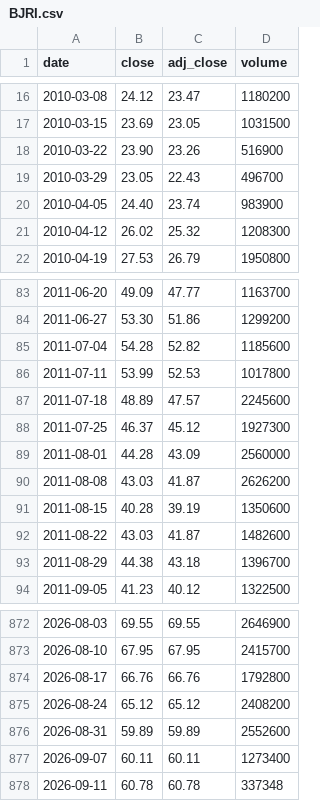
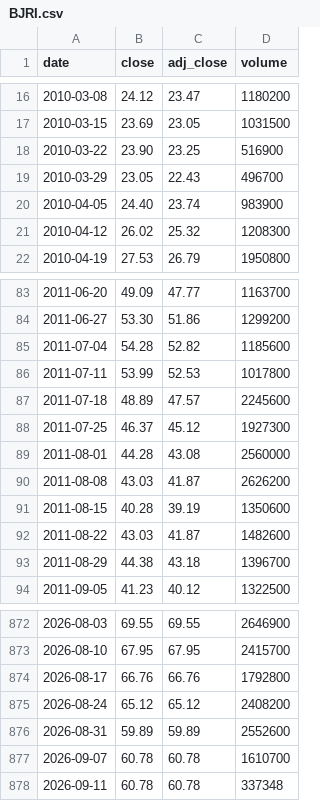
Before and after one commit to cri8-gemini/cri8-gemini.github.io, a CSV file: data/stocks/BJRI.csv, drawn as a sheet; only a part is shown, gaps mark what is left out.

```diff
--- a/data/stocks/BJRI.csv
+++ b/data/stocks/BJRI.csv
@@ -17,3 +17,3 @@ date,close,adj_close,volume
 2010-03-15,23.69,23.05,1031500
-2010-03-22,23.90,23.26,516900
+2010-03-22,23.90,23.25,516900
 2010-03-29,23.05,22.43,496700
@@ -88,3 +88,3 @@ date,close,adj_close,volume
 2011-07-25,46.37,45.12,1927300
-2011-08-01,44.28,43.09,2560000
+2011-08-01,44.28,43.08,2560000
 2011-08-08,43.03,41.87,2626200
@@ -876,3 +876,3 @@ date,close,adj_close,volume
 2026-08-31,59.89,59.89,2552600
-2026-09-07,60.11,60.11,1273400
+2026-09-07,60.78,60.78,1610700
 2026-09-11,60.78,60.78,337348
```
Also changed, not shown: data/newsline_issues.csv, data/stocks/BLMN.csv, 10 other files.
